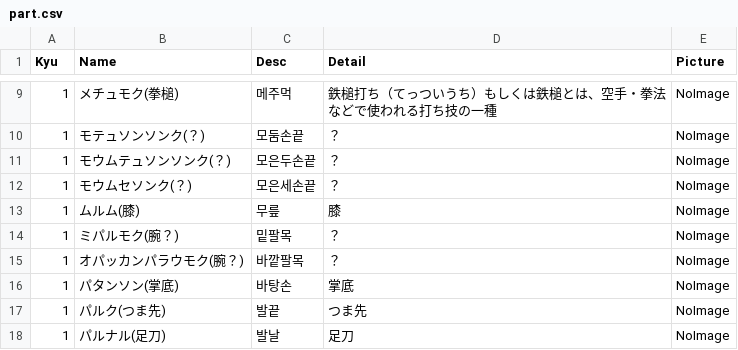
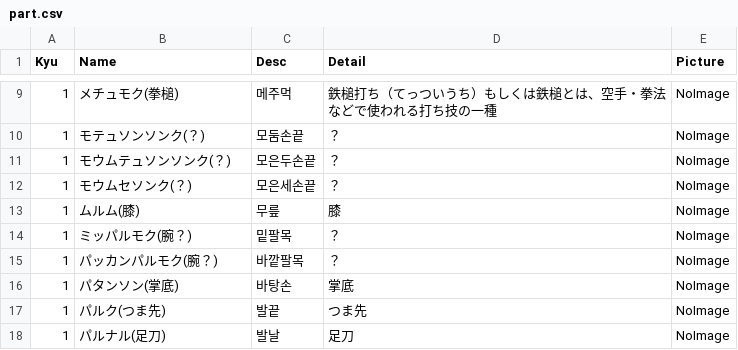
Before and after one commit to shinriyo/xamarin_pooksae, a CSV file: dbCSV/part.csv, drawn as a sheet; only a part is shown, gaps mark what is left out.

```diff
--- a/dbCSV/part.csv
+++ b/dbCSV/part.csv
@@ -13,4 +13,4 @@ Kyu,Name,Desc,Detail,Picture
 1,ムルム(膝) ,무릎,膝,NoImage
-1,ミパルモク(腕？) ,밑팔목,？,NoImage
-1,オパッカンパラウモク(腕？) ,바깥팔목,？,NoImage
+1,ミッパルモク(腕？) ,밑팔목,？,NoImage
+1,パッカンパルモク(腕？) ,바깥팔목,？,NoImage
 1,パタンソン(掌底),바탕손,掌底,NoImage
```
Also changed, not shown: dbCSV/prepare.csv, dbCSV/stamp.csv, 2 other files.
